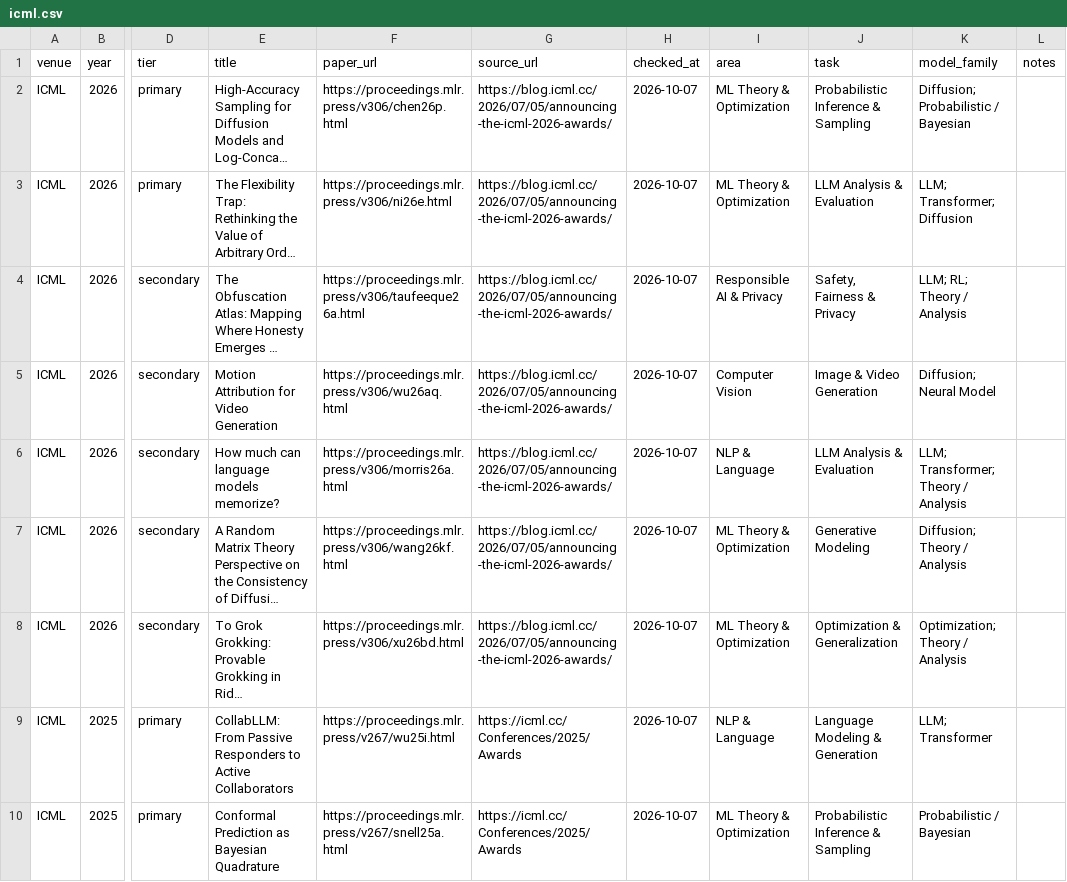
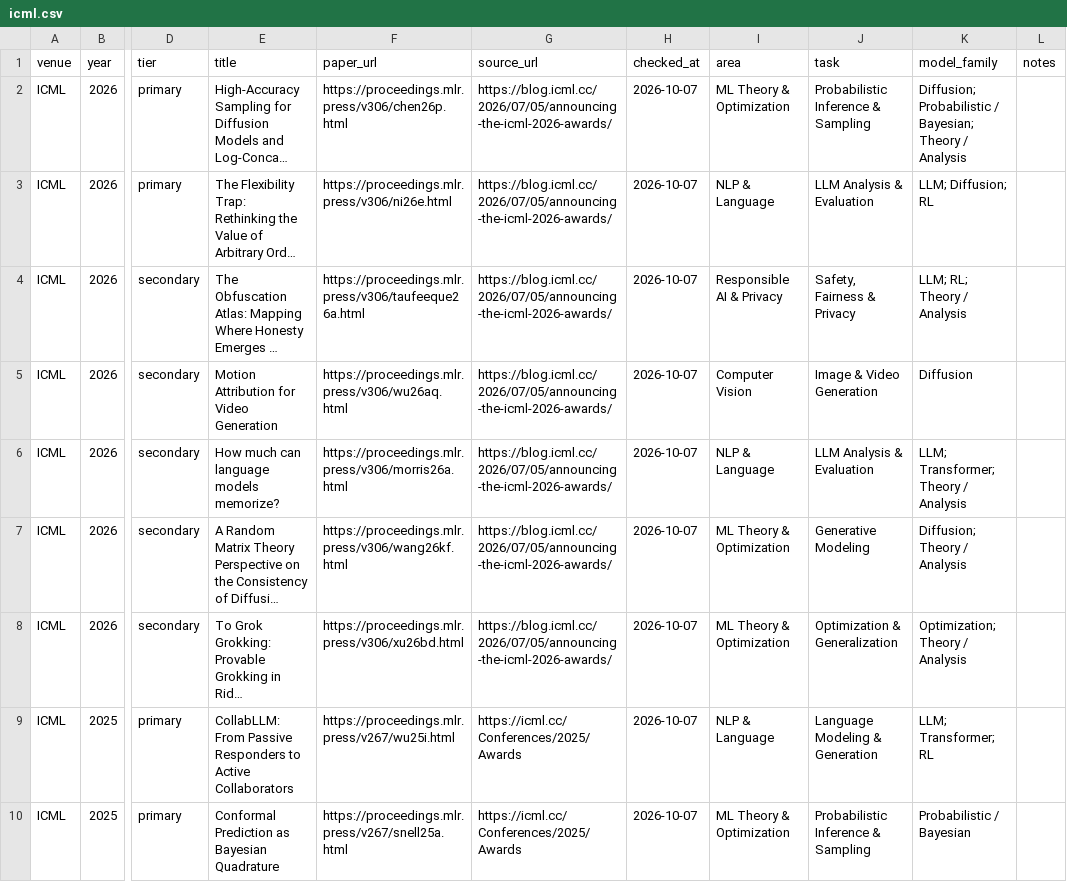
Before and after one commit to shunk031/awesome-ai-best-papers, a CSV file: data/papers/icml.csv, drawn as a sheet; only a part is shown, gaps mark what is left out; long unchanged cells end in …; the diff covers the shown part only; the diff names each change by its address in the sheet, - before the commit and + after, or states it on an @@ line.

```diff
--- a/data/papers/icml.csv
+++ b/data/papers/icml.csv
-K2 (model_family): Diffusion; Probabilistic / Bayesian
+K2 (model_family): Diffusion; Probabilistic / Bayesian; Theory / Analysis
-I3 (area): ML Theory & Optimization
+I3 (area): NLP & Language
-K3 (model_family): LLM; Transformer; Diffusion
+K3 (model_family): LLM; Diffusion; RL
-K5 (model_family): Diffusion; Neural Model
+K5 (model_family): Diffusion
-K9 (model_family): LLM; Transformer
+K9 (model_family): LLM; Transformer; RL
```
Also changed, not shown: 5 edited cells elsewhere in this file, 1 other file.
